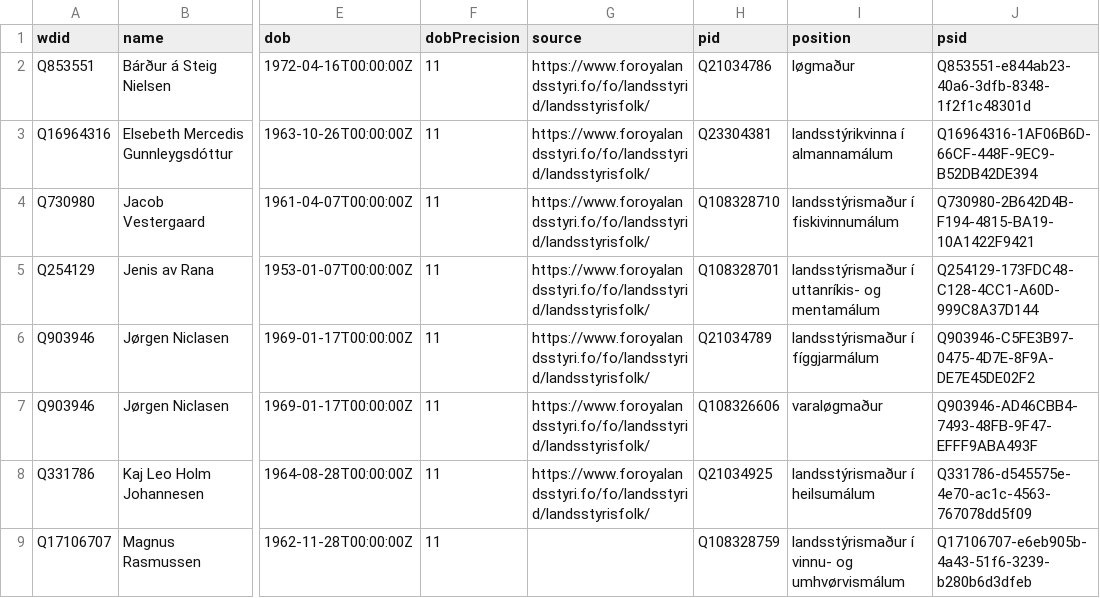
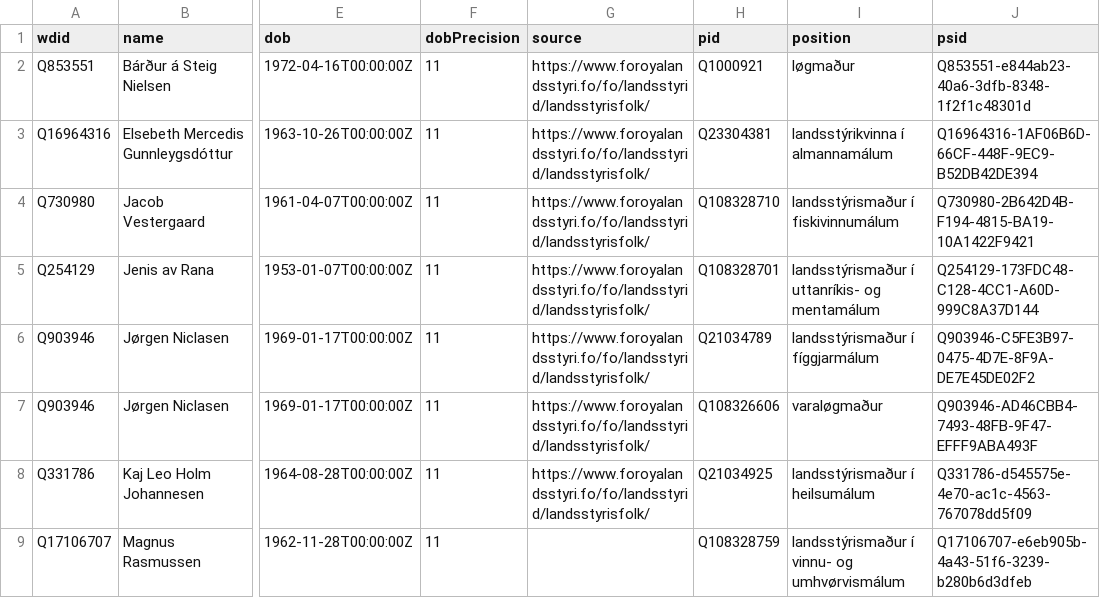
Before and after one commit to every-politician-scrapers/faroes-ministers, a CSV file: data/wikidata.csv, drawn as a sheet; only a part is shown, gaps mark what is left out; the diff names each change by its address in the sheet, - before the commit and + after, or states it on an @@ line.

Commit message:
Automated update

```diff
--- a/data/wikidata.csv
+++ b/data/wikidata.csv
-H2 (pid): Q21034786
+H2 (pid): Q1000921
```
